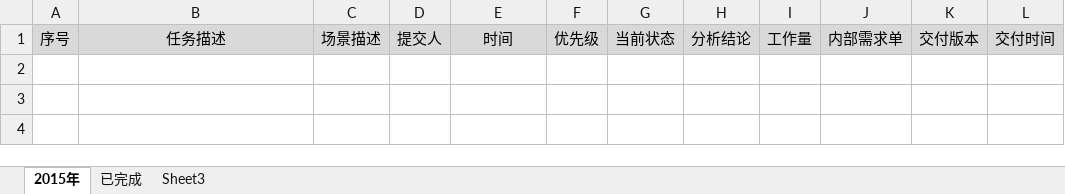
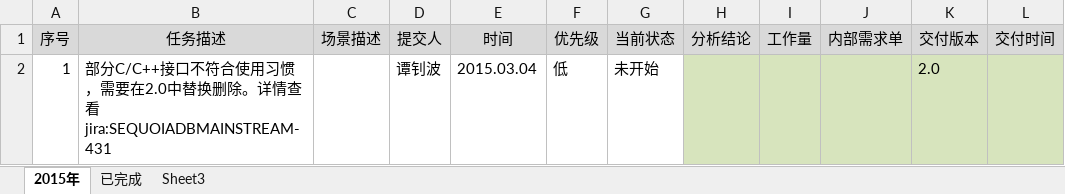
Before and after one commit to Vivian-hihi/SequoiaDB, an Excel workbook: internal_doc/00.项目管理/00.任务计划/SequoiaDB内部TODO列表.xlsx, sheet 2015年, drawn as a sheet; values as stored, in another font and other column widths than the file's, no borders; the diff names each change by its address in the sheet, - before the commit and + after, or states it on an @@ line.

Commit message:
git-svn-id: http://192.168.20.11/sequoiadb/trunk@17448 6121f079-4a18-41d3-8c30-8870a322f2c2

```diff
--- a/internal_doc/00.项目管理/00.任务计划/SequoiaDB内部TODO列表.xlsx (sheet 2015年)
+++ b/internal_doc/00.项目管理/00.任务计划/SequoiaDB内部TODO列表.xlsx (sheet 2015年)
+row 2: 1 | 部分C/C++接口不符合使用习惯，需要在2.0中替换删除。详情查看jira:SEQUOIADBMAINSTREAM-431 |  | 谭钊波 | 2015.03.04 | 低 | 未开始 |  |  |  | 2.0
```
